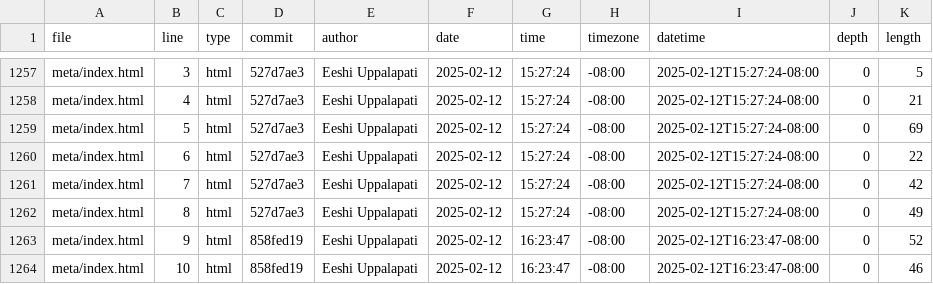
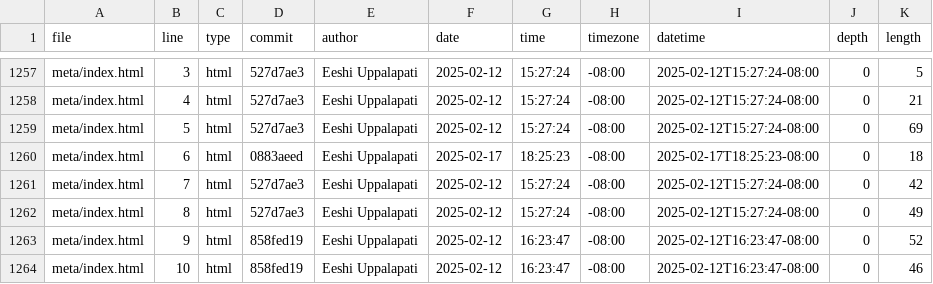
Before and after one commit to euppalapati/portfolio, a CSV file: meta/loc.csv, drawn as a sheet; only a part is shown, gaps mark what is left out.

```diff
--- a/meta/loc.csv
+++ b/meta/loc.csv
@@ -1259,3 +1259,3 @@ meta/index.html,4,html,527d7ae3,Eeshi Uppalapati,2025-02-12,15:27:24,-08:00,2025
 meta/index.html,5,html,527d7ae3,Eeshi Uppalapati,2025-02-12,15:27:24,-08:00,2025-02-12T15:27:24-08:00,0,69
-meta/index.html,6,html,527d7ae3,Eeshi Uppalapati,2025-02-12,15:27:24,-08:00,2025-02-12T15:27:24-08:00,0,22
+meta/index.html,6,html,0883aeed,Eeshi Uppalapati,2025-02-17,18:25:23,-08:00,2025-02-17T18:25:23-08:00,0,18
 meta/index.html,7,html,527d7ae3,Eeshi Uppalapati,2025-02-12,15:27:24,-08:00,2025-02-12T15:27:24-08:00,0,42
```
